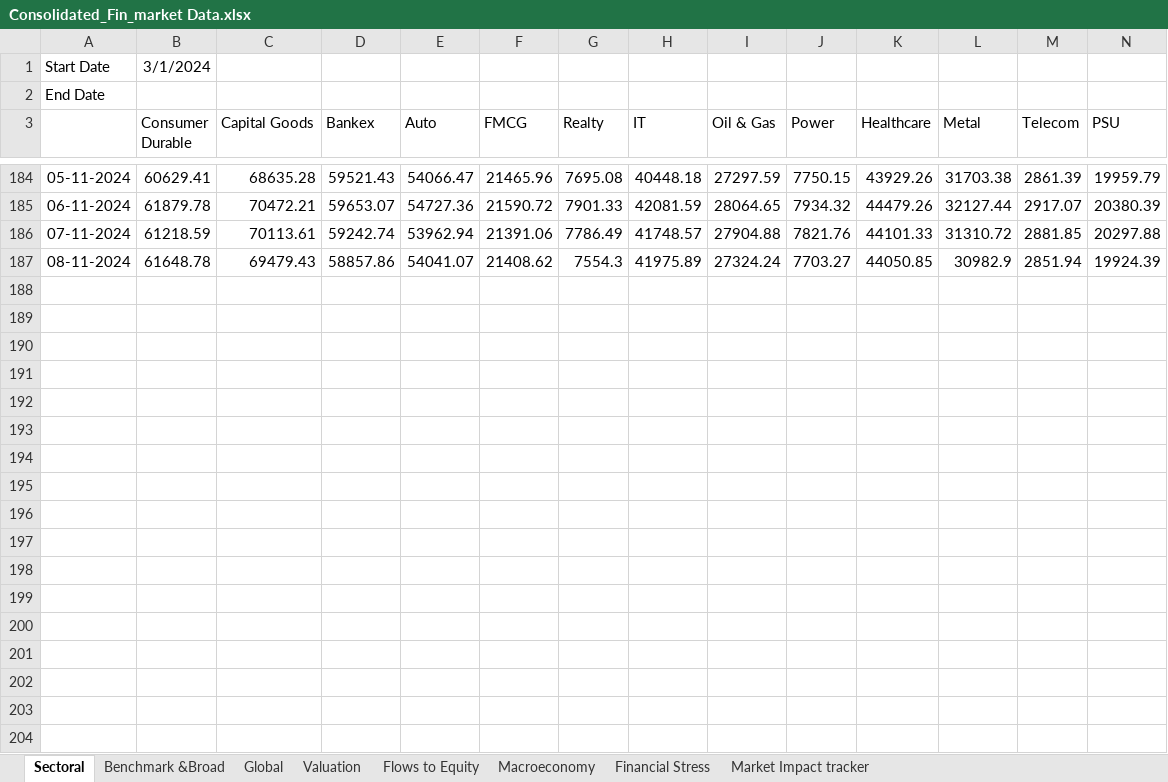
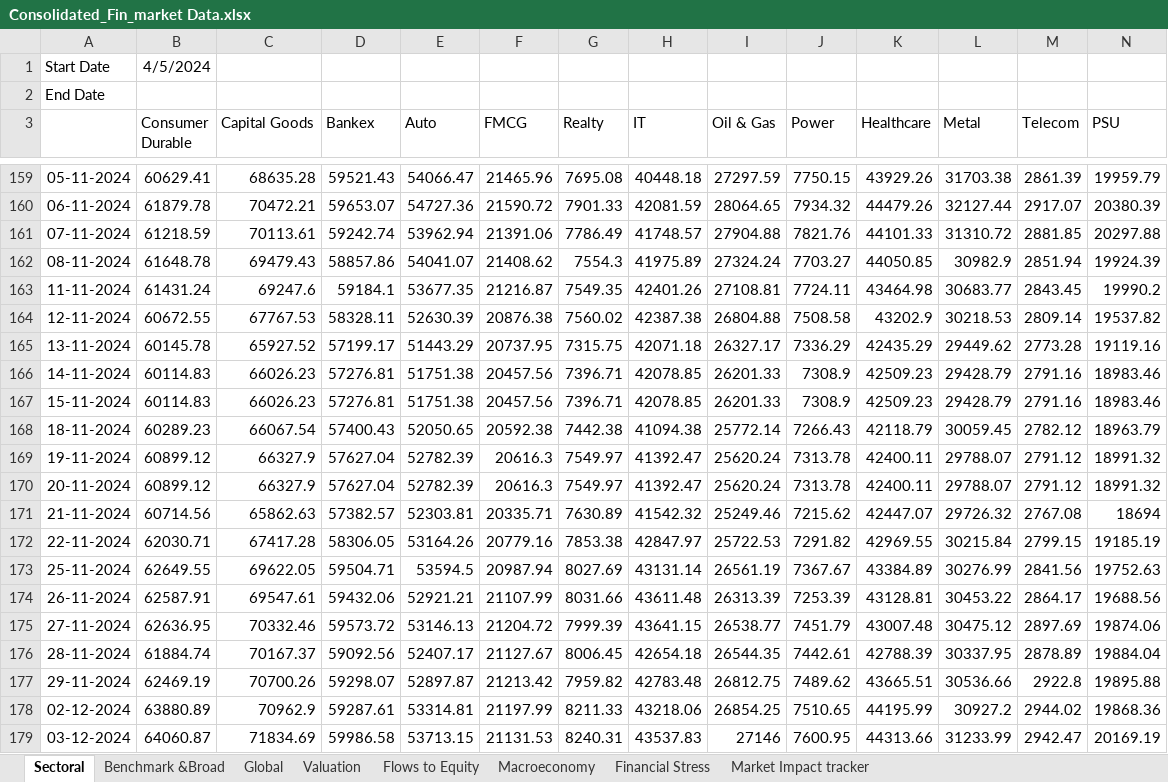
Before and after one commit to a0pawar/Financial-Markets-Dashboard, an Excel workbook: Consolidated_Fin_market Data.xlsx, sheet Sectoral, drawn as a sheet; only a part is shown, gaps mark what is left out; values as stored, in another font and other column widths than the file's, no borders; rows hold the shown columns only; the diff covers the shown part only; the diff names each change by its address in the sheet, - before the commit and + after, or states it on an @@ line.

```diff
--- a/Consolidated_Fin_market Data.xlsx (sheet Sectoral)
+++ b/Consolidated_Fin_market Data.xlsx (sheet Sectoral)
-B1 (Consumer Durable): 3/1/2024
+B1 (Consumer Durable): 4/5/2024
+row 163: 11-11-2024 | 61431.24 | 69247.6 | 59184.1 | 53677.35 | 21216.87 | 7549.35 | 42401.26 | 27108.81 | 7724.11 | 43464.98 | 30683.77 | 2843.45 | 19990.2
+row 164: 12-11-2024 | 60672.55 | 67767.53 | 58328.11 | 52630.39 | 20876.38 | 7560.02 | 42387.38 | 26804.88 | 7508.58 | 43202.9 | 30218.53 | 2809.14 | 19537.82
+row 165: 13-11-2024 | 60145.78 | 65927.52 | 57199.17 | 51443.29 | 20737.95 | 7315.75 | 42071.18 | 26327.17 | 7336.29 | 42435.29 | 29449.62 | 2773.28 | 19119.16
+row 166: 14-11-2024 | 60114.83 | 66026.23 | 57276.81 | 51751.38 | 20457.56 | 7396.71 | 42078.85 | 26201.33 | 7308.9 | 42509.23 | 29428.79 | 2791.16 | 18983.46
+row 167: 15-11-2024 | 60114.83 | 66026.23 | 57276.81 | 51751.38 | 20457.56 | 7396.71 | 42078.85 | 26201.33 | 7308.9 | 42509.23 | 29428.79 | 2791.16 | 18983.46
+row 168: 18-11-2024 | 60289.23 | 66067.54 | 57400.43 | 52050.65 | 20592.38 | 7442.38 | 41094.38 | 25772.14 | 7266.43 | 42118.79 | 30059.45 | 2782.12 | 18963.79
+row 169: 19-11-2024 | 60899.12 | 66327.9 | 57627.04 | 52782.39 | 20616.3 | 7549.97 | 41392.47 | 25620.24 | 7313.78 | 42400.11 | 29788.07 | 2791.12 | 18991.32
+row 170: 20-11-2024 | 60899.12 | 66327.9 | 57627.04 | 52782.39 | 20616.3 | 7549.97 | 41392.47 | 25620.24 | 7313.78 | 42400.11 | 29788.07 | 2791.12 | 18991.32
+row 171: 21-11-2024 | 60714.56 | 65862.63 | 57382.57 | 52303.81 | 20335.71 | 7630.89 | 41542.32 | 25249.46 | 7215.62 | 42447.07 | 29726.32 | 2767.08 | 18694
+row 172: 22-11-2024 | 62030.71 | 67417.28 | 58306.05 | 53164.26 | 20779.16 | 7853.38 | 42847.97 | 25722.53 | 7291.82 | 42969.55 | 30215.84 | 2799.15 | 19185.19
+row 173: 25-11-2024 | 62649.55 | 69622.05 | 59504.71 | 53594.5 | 20987.94 | 8027.69 | 43131.14 | 26561.19 | 7367.67 | 43384.89 | 30276.99 | 2841.56 | 19752.63
+row 174: 26-11-2024 | 62587.91 | 69547.61 | 59432.06 | 52921.21 | 21107.99 | 8031.66 | 43611.48 | 26313.39 | 7253.39 | 43128.81 | 30453.22 | 2864.17 | 19688.56
+row 175: 27-11-2024 | 62636.95 | 70332.46 | 59573.72 | 53146.13 | 21204.72 | 7999.39 | 43641.15 | 26538.77 | 7451.79 | 43007.48 | 30475.12 | 2897.69 | 19874.06
+row 176: 28-11-2024 | 61884.74 | 70167.37 | 59092.56 | 52407.17 | 21127.67 | 8006.45 | 42654.18 | 26544.35 | 7442.61 | 42788.39 | 30337.95 | 2878.89 | 19884.04
+row 177: 29-11-2024 | 62469.19 | 70700.26 | 59298.07 | 52897.87 | 21213.42 | 7959.82 | 42783.48 | 26812.75 | 7489.62 | 43665.51 | 30536.66 | 2922.8 | 19895.88
+row 178: 02-12-2024 | 63880.89 | 70962.9 | 59287.61 | 53314.81 | 21197.99 | 8211.33 | 43218.06 | 26854.25 | 7510.65 | 44195.99 | 30927.2 | 2944.02 | 19868.36
+row 179: 03-12-2024 | 64060.87 | 71834.69 | 59986.58 | 53713.15 | 21131.53 | 8240.31 | 43537.83 | 27146 | 7600.95 | 44313.66 | 31233.99 | 2942.47 | 20169.19
```
Also changed, not shown: 9 added rows, 26 removed rows and 1 edited cell elsewhere in this sheet, sheet Benchmark &Broad, sheet Market Impact tracker, sheet Valuation, sheet Financial Stress, sheet Global, sheet Flows to Equity, 1 more sheet, formulas that keep their value, 1 other file.
